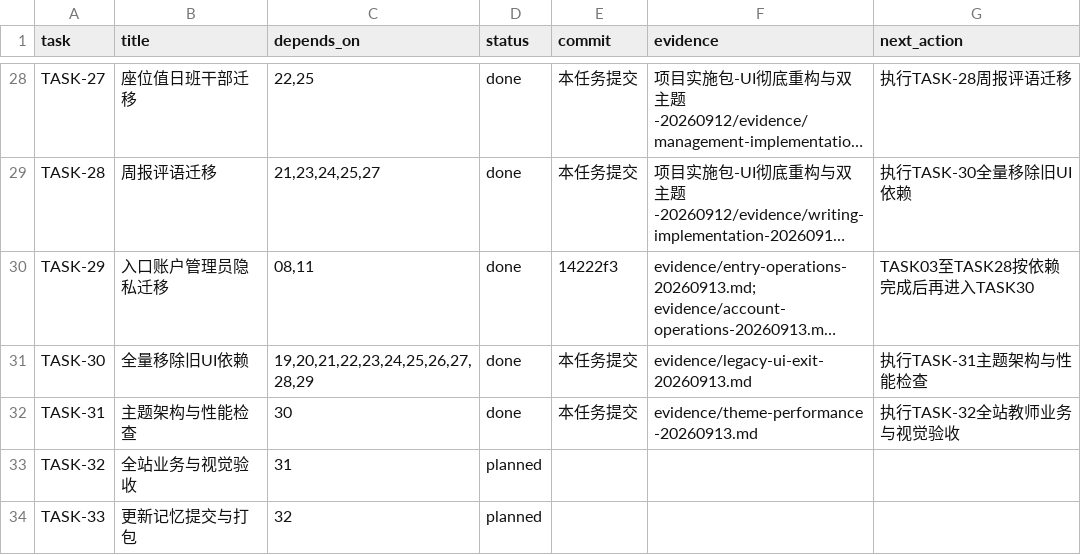
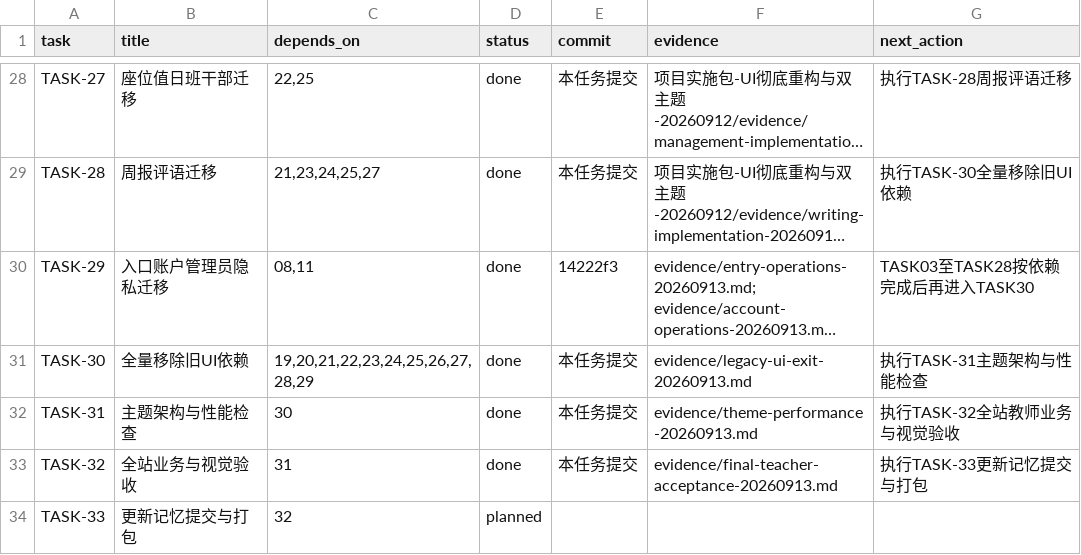
Before and after one commit to a18502656182-arch/teacher, a CSV file: 项目实施包-UI彻底重构与双主题-20260912/trackers/tasks.csv, drawn as a sheet; only a part is shown, gaps mark what is left out; long unchanged cells end in ….

```diff
--- a/项目实施包-UI彻底重构与双主题-20260912/trackers/tasks.csv
+++ b/项目实施包-UI彻底重构与双主题-20260912/trackers/tasks.csv
@@ -32,3 +32,3 @@ TASK-30,全量移除旧UI依赖,"19,20,21,22,23,24,25,26,27,28,29",done,本任
 TASK-31,主题架构与性能检查,30,done,本任务提交,evidence/theme-performance-20260913.md,执行TASK-32全站教师业务与视觉验收
-TASK-32,全站业务与视觉验收,31,planned,,,
+TASK-32,全站业务与视觉验收,31,done,本任务提交,evidence/final-teacher-acceptance-20260913.md,执行TASK-33更新记忆提交与打包
 TASK-33,更新记忆提交与打包,32,planned,,,
```
Also changed, not shown: 6 other files.
